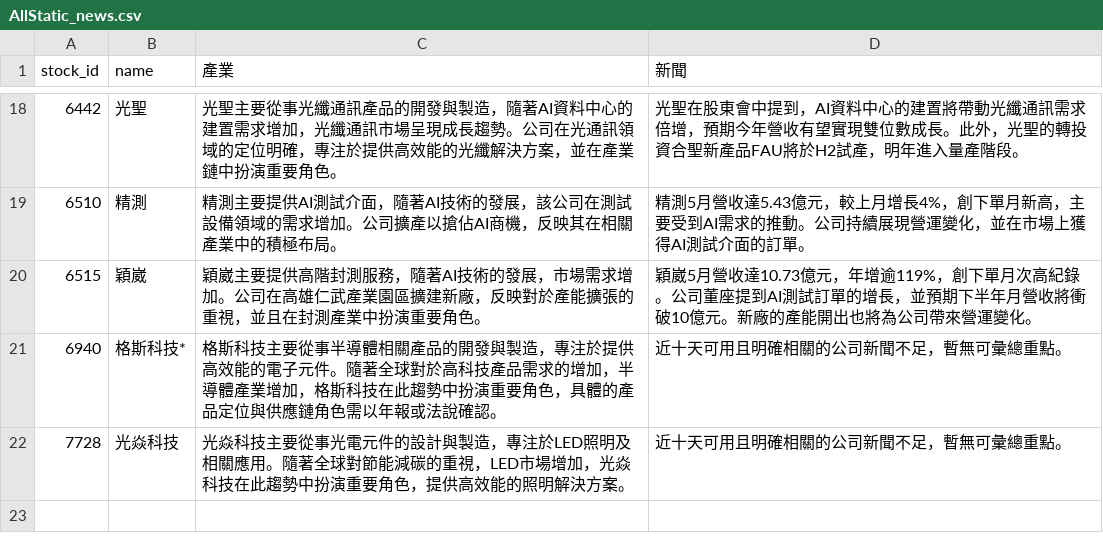
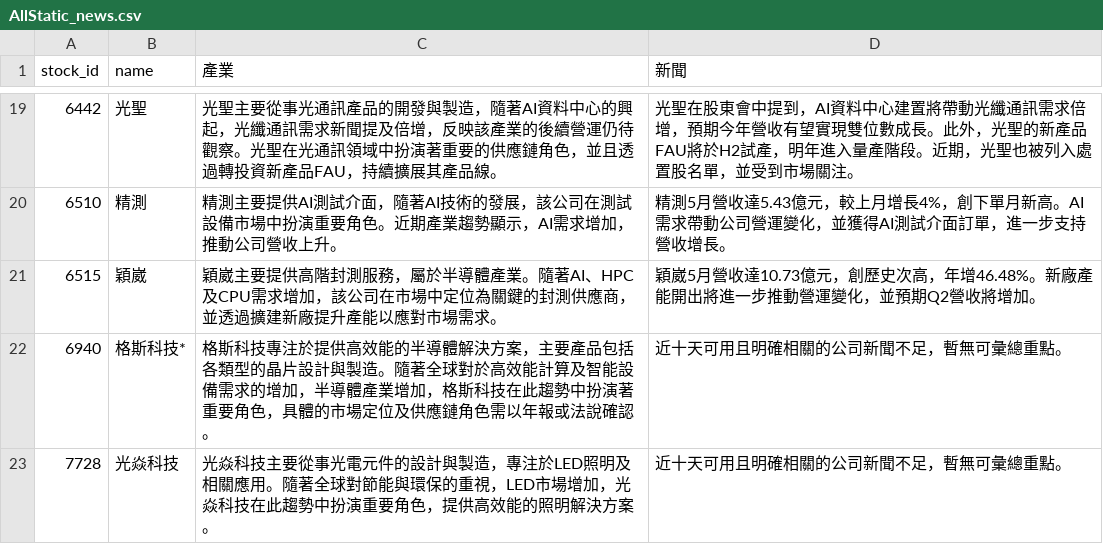
Before and after one commit to ONicole0101/Holding, a CSV file: AllStatic_news.csv, drawn as a sheet; only a part is shown, gaps mark what is left out; the diff covers the shown part only.

```diff
--- a/AllStatic_news.csv
+++ b/AllStatic_news.csv
@@ -18,5 +19,5 @@
-6442,光聖,光聖主要從事光纖通訊產品的開發與製造，隨著AI資料中心的建置需求增加，光纖通訊市場呈現成長趨勢。公司在光通訊領域的定位明確，專注於提供高效能的光纖解決方案，並在產業鏈中扮演重要角色。,光聖在股東會中提到，AI資料中心的建置將帶動光纖通訊需求倍增，預期今年營收有望實現雙位數成長。此外，光聖的轉投資合聖新產品FAU將於H2試產，明年進入量產階段。
-6510,精測,精測主要提供AI測試介面，隨著AI技術的發展，該公司在測試設備領域的需求增加。公司擴產以搶佔AI商機，反映其在相關產業中的積極布局。,精測5月營收達5.43億元，較上月增長4%，創下單月新高，主要受到AI需求的推動。公司持續展現營運變化，並在市場上獲得AI測試介面的訂單。
-6515,穎崴,穎崴主要提供高階封測服務，隨著AI技術的發展，市場需求增加。公司在高雄仁武產業園區擴建新廠，反映對於產能擴張的重視，並且在封測產業中扮演重要角色。,穎崴5月營收達10.73億元，年增逾119%，創下單月次高紀錄。公司董座提到AI測試訂單的增長，並預期下半年月營收將衝破10億元。新廠的產能開出也將為公司帶來營運變化。
-6940,格斯科技*,格斯科技主要從事半導體相關產品的開發與製造，專注於提供高效能的電子元件。隨著全球對於高科技產品需求的增加，半導體產業增加，格斯科技在此趨勢中扮演重要角色，具體的產品定位與供應鏈角色需以年報或法說確認。,近十天可用且明確相關的公司新聞不足，暫無可彙總重點。
-7728,光焱科技,光焱科技主要從事光電元件的設計與製造，專注於LED照明及相關應用。隨著全球對節能減碳的重視，LED市場增加，光焱科技在此趨勢中扮演重要角色，提供高效能的照明解決方案。,近十天可用且明確相關的公司新聞不足，暫無可彙總重點。
+6442,光聖,光聖主要從事光通訊產品的開發與製造，隨著AI資料中心的興起，光纖通訊需求新聞提及倍增，反映該產業的後續營運仍待觀察。光聖在光通訊領域中扮演著重要的供應鏈角色，並且透過轉投資新產品FAU，持續擴展其產品線。,光聖在股東會中提到，AI資料中心建置將帶動光纖通訊需求倍增，預期今年營收有望實現雙位數成長。此外，光聖的新產品FAU將於H2試產，明年進入量產階段。近期，光聖也被列入處置股名單，並受到市場關注。
+6510,精測,精測主要提供AI測試介面，隨著AI技術的發展，該公司在測試設備市場中扮演重要角色。近期產業趨勢顯示，AI需求增加，推動公司營收上升。,精測5月營收達5.43億元，較上月增長4%，創下單月新高。AI需求帶動公司營運變化，並獲得AI測試介面訂單，進一步支持營收增長。
+6515,穎崴,穎崴主要提供高階封測服務，屬於半導體產業。隨著AI、HPC及CPU需求增加，該公司在市場中定位為關鍵的封測供應商，並透過擴建新廠提升產能以應對市場需求。,穎崴5月營收達10.73億元，創歷史次高，年增46.48%。新廠產能開出將進一步推動營運變化，並預期Q2營收將增加。
+6940,格斯科技*,格斯科技專注於提供高效能的半導體解決方案，主要產品包括各類型的晶片設計與製造。隨著全球對於高效能計算及智能設備需求的增加，半導體產業增加，格斯科技在此趨勢中扮演著重要角色，具體的市場定位及供應鏈角色需以年報或法說確認。,近十天可用且明確相關的公司新聞不足，暫無可彙總重點。
+7728,光焱科技,光焱科技主要從事光電元件的設計與製造，專注於LED照明及相關應用。隨著全球對節能與環保的重視，LED市場增加，光焱科技在此趨勢中扮演重要角色，提供高效能的照明解決方案。,近十天可用且明確相關的公司新聞不足，暫無可彙總重點。
```
Also changed, not shown: 1 added row and 31 edited cells elsewhere in this file, 1 other file.
